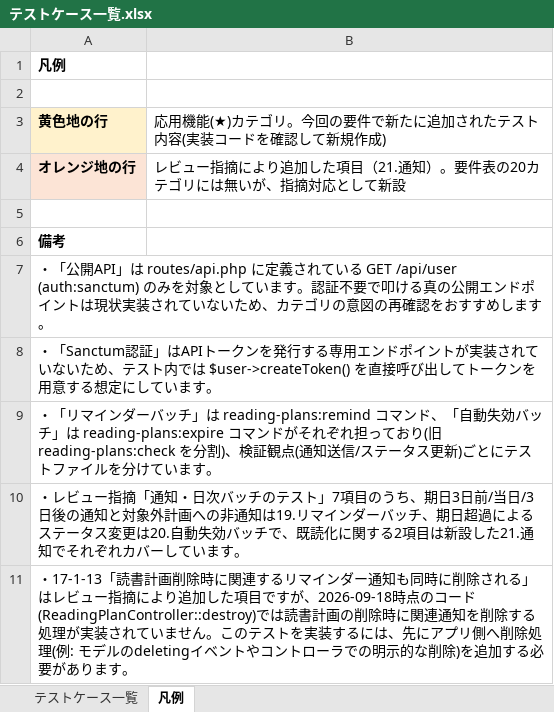
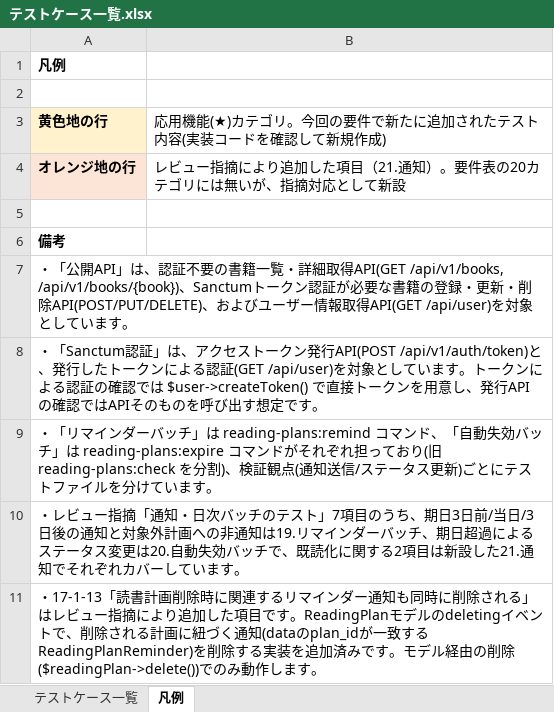
Before and after one commit to yuichiro-yamada/bookshelf, an Excel workbook: テストケース一覧.xlsx, sheet 凡例, drawn as a sheet; values as stored, in another font and other column widths than the file's, no borders; the diff names each change by its address in the sheet, - before the commit and + after, or states it on an @@ line.

```diff
--- a/テストケース一覧.xlsx (sheet 凡例)
+++ b/テストケース一覧.xlsx (sheet 凡例)
-A7: …開API」は routes/api.php に定義されている GET /api/user (auth:sanctum) のみを対象としています。認証不要で叩ける真の公開エンドポイントは現状実装されていないため、カテゴリの意図の再確認をおすすめします。
+A7: …開API」は、認証不要の書籍一覧・詳細取得API(GET /api/v1/books, /api/v1/books/{book})、Sanctumトークン認証が必要な書籍の登録・更新・削除API(POST/PUT/DELETE)、およびユーザー情報取得API(GET /api/user)を対象としています。
-A8: …認証」はAPIトークンを発行する専用エンドポイントが実装されていないため、テスト内では $user->createToken() を直接呼び出してトークンを用意する想定にしています。
+A8: …認証」は、アクセストークン発行API(POST /api/v1/auth/token)と、発行したトークンによる認証(GET /api/user)を対象としています。トークンによる認証の確認では $user->createToken() で直接トークンを用意し、発行APIの確認ではAPIそのものを呼び出す想定です。
-A11: …項目ですが、2026-09-18時点のコード(ReadingPlanController::destroy)では読書計画の削除時に関連通知を削除する処理が実装されていません。このテストを実装するには、先にアプリ側へ削除処理(例: モデルのdeletingイベントやコントローラでの明示的な削除)を追加する必要があります。
+A11: …項目です。ReadingPlanモデルのdeletingイベントで、削除される計画に紐づく通知(dataのplan_idが一致するReadingPlanReminder)を削除する実装を追加済みです。モデル経由の削除($readingPlan->delete())でのみ動作します。
```
Also changed, not shown: sheet テストケース一覧.
